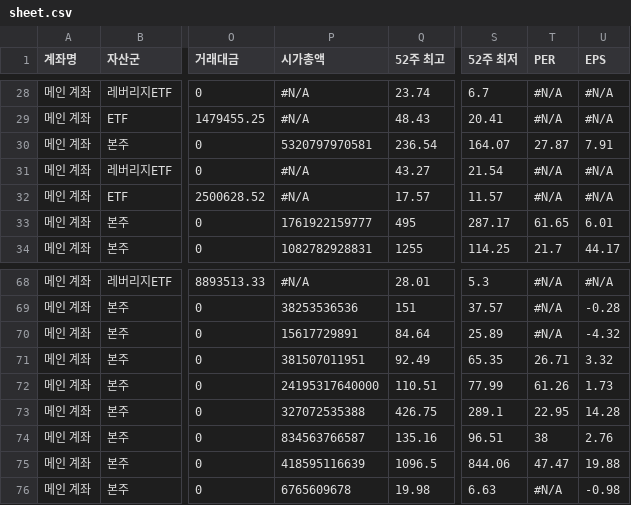
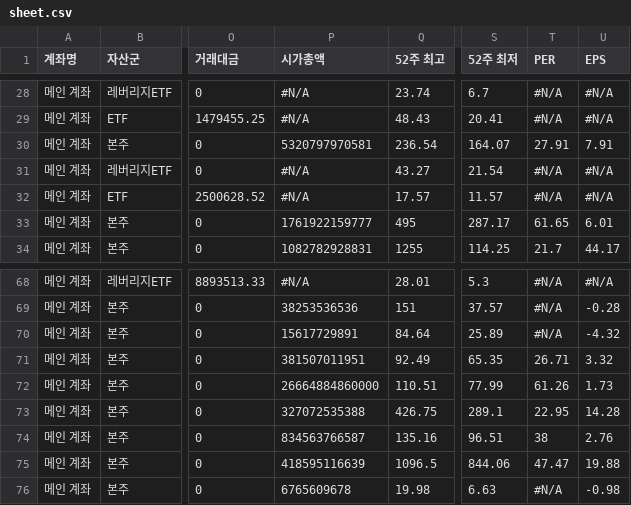
Before and after one commit to yr857511-cpu/-, a CSV file: sheet.csv, drawn as a sheet; only a part is shown, gaps mark what is left out; the diff names each change by its address in the sheet, - before the commit and + after, or states it on an @@ line.

```diff
--- a/sheet.csv
+++ b/sheet.csv
-T30 (PER): 27.87
+T30 (PER): 27.91
-P72 (시가총액): 24195317640000
+P72 (시가총액): 26664884860000
```
